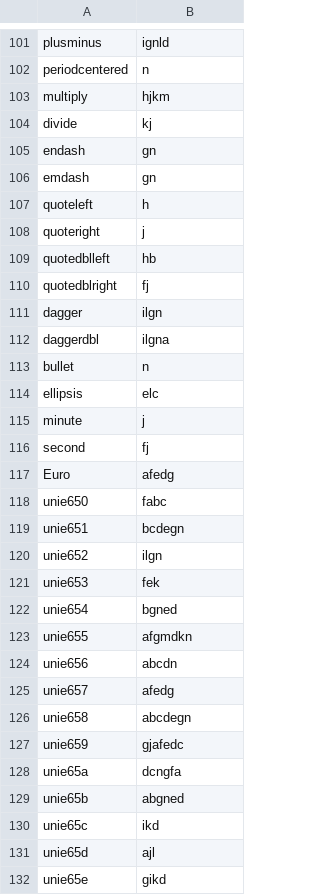
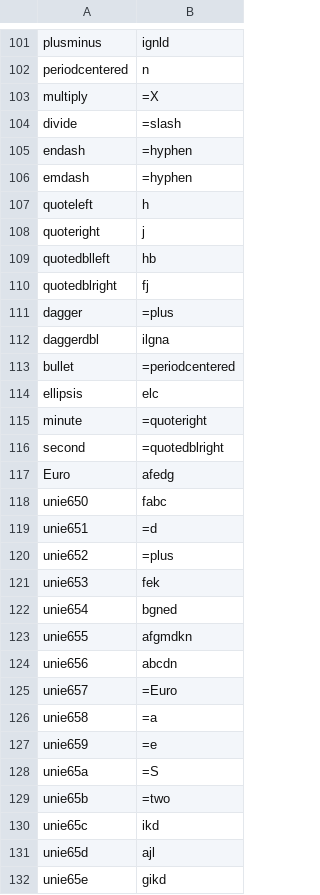
Before and after one commit to FriedOrange/Quixotic-font, a CSV file: source/7.csv, drawn as a sheet; only a part is shown, gaps mark what is left out; the diff covers the shown part only.

```diff
--- a/source/7.csv
+++ b/source/7.csv
@@ -102,6 +102,6 @@ plusminus,ignld
 periodcentered,n
-multiply,hjkm
-divide,kj
-endash,gn
-emdash,gn
+multiply,=X
+divide,=slash
+endash,=hyphen
+emdash,=hyphen
 quoteleft,h
@@ -110,12 +110,12 @@ quotedblleft,hb
 quotedblright,fj
-dagger,ilgn
+dagger,=plus
 daggerdbl,ilgna
-bullet,n
+bullet,=periodcentered
 ellipsis,elc
-minute,j
-second,fj
+minute,=quoteright
+second,=quotedblright
 Euro,afedg
 unie650,fabc
-unie651,bcdegn
-unie652,ilgn
+unie651,=d
+unie652,=plus
 unie653,fek
@@ -124,7 +124,7 @@ unie655,afgmdkn
 unie656,abcdn
-unie657,afedg
-unie658,abcdegn
-unie659,gjafedc
-unie65a,dcngfa
-unie65b,abgned
+unie657,=Euro
+unie658,=a
+unie659,=e
+unie65a,=S
+unie65b,=two
 unie65c,ikd
```
Also changed, not shown: 19 edited cells elsewhere in this file, 1 other file.
